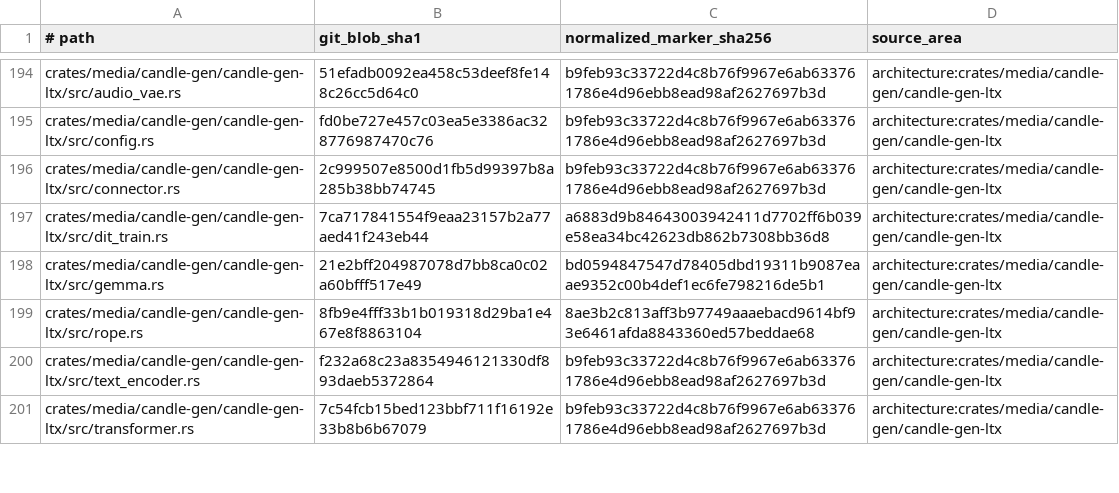
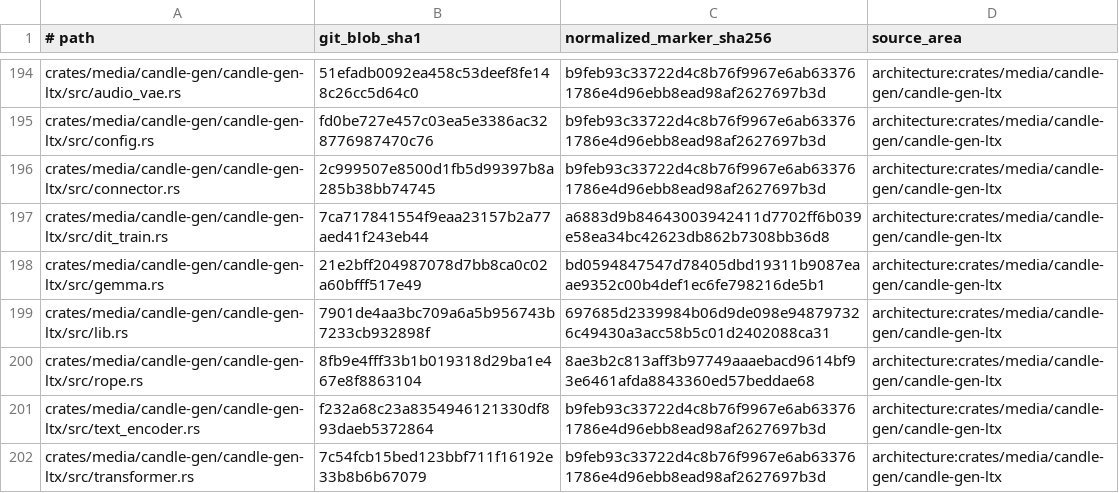
Before and after one commit to SceneWorks/SceneWorks, a TSV file: config/inference-provenance-candidates.tsv, drawn as a sheet; only a part is shown, gaps mark what is left out; the diff covers the shown part only.

```diff
--- a/config/inference-provenance-candidates.tsv
+++ b/config/inference-provenance-candidates.tsv
@@ -198,2 +198,3 @@ crates/media/candle-gen/candle-gen-ltx/src/dit_train.rs	7ca717841554f9eaa23157b2
 crates/media/candle-gen/candle-gen-ltx/src/gemma.rs	21e2bff204987078d7bb8ca0c02a60bfff517e49	bd0594847547d78405dbd19311b9087eaae9352c00b4def1ec6fe798216de5b1	architecture:crates/media/candle-gen/candle-gen-ltx
+crates/media/candle-gen/candle-gen-ltx/src/lib.rs	7901de4aa3bc709a6a5b956743b7233cb932898f	697685d2339984b06d9de098e948797326c49430a3acc58b5c01d2402088ca31	architecture:crates/media/candle-gen/candle-gen-ltx
 crates/media/candle-gen/candle-gen-ltx/src/rope.rs	8fb9e4fff33b1b019318d29ba1e467e8f8863104	8ae3b2c813aff3b97749aaaebacd9614bf93e6461afda8843360ed57beddae68	architecture:crates/media/candle-gen/candle-gen-ltx
```
Also changed, not shown: 48 edited cells elsewhere in this file, 42 other files.
